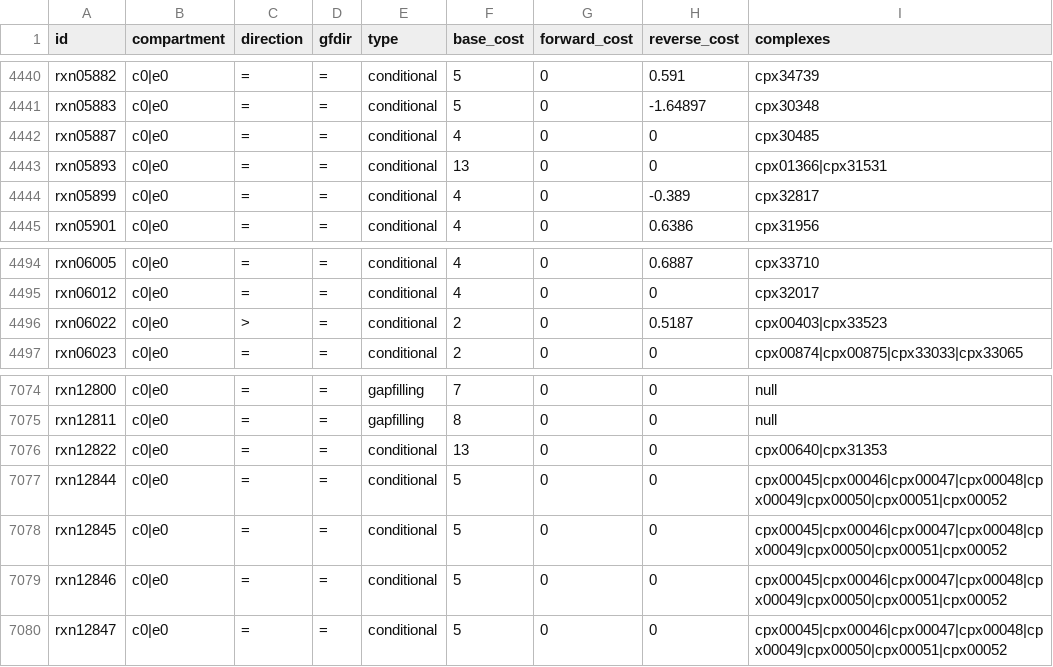
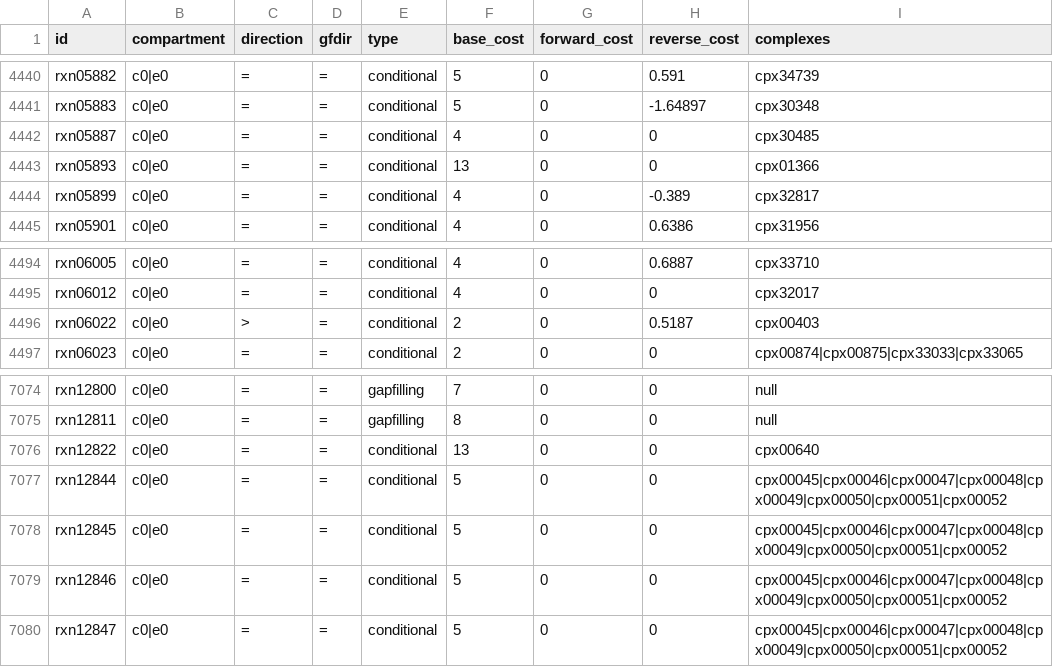
Before and after one commit to ModelSEED/ModelSEEDDatabase, a TSV file: Templates/Human/Reactions.tsv, drawn as a sheet; only a part is shown, gaps mark what is left out.

```diff
--- a/Templates/Human/Reactions.tsv
+++ b/Templates/Human/Reactions.tsv
@@ -4442,3 +4442,3 @@ rxn05883	c0|e0	=	=	conditional	5	0	-1.64897	cpx30348
 rxn05887	c0|e0	=	=	conditional	4	0	0	cpx30485
-rxn05893	c0|e0	=	=	conditional	13	0	0	cpx01366|cpx31531
+rxn05893	c0|e0	=	=	conditional	13	0	0	cpx01366
 rxn05899	c0|e0	=	=	conditional	4	0	-0.389	cpx32817
@@ -4495,3 +4495,3 @@ rxn06005	c0|e0	=	=	conditional	4	0	0.6887	cpx33710
 rxn06012	c0|e0	=	=	conditional	4	0	0	cpx32017
-rxn06022	c0|e0	>	=	conditional	2	0	0.5187	cpx00403|cpx33523
+rxn06022	c0|e0	>	=	conditional	2	0	0.5187	cpx00403
 rxn06023	c0|e0	=	=	conditional	2	0	0	cpx00874|cpx00875|cpx33033|cpx33065
@@ -7075,3 +7075,3 @@ rxn12800	c0|e0	=	=	gapfilling	7	0	0	null
 rxn12811	c0|e0	=	=	gapfilling	8	0	0	null
-rxn12822	c0|e0	=	=	conditional	13	0	0	cpx00640|cpx31353
+rxn12822	c0|e0	=	=	conditional	13	0	0	cpx00640
 rxn12844	c0|e0	=	=	conditional	5	0	0	cpx00045|cpx00046|cpx00047|cpx00048|cpx00049|cpx00050|cpx00051|cpx00052
```
Also changed, not shown: Annotations/Complexes.tsv, Templates/Mycobacteria/Reactions.tsv, 2 other files.
